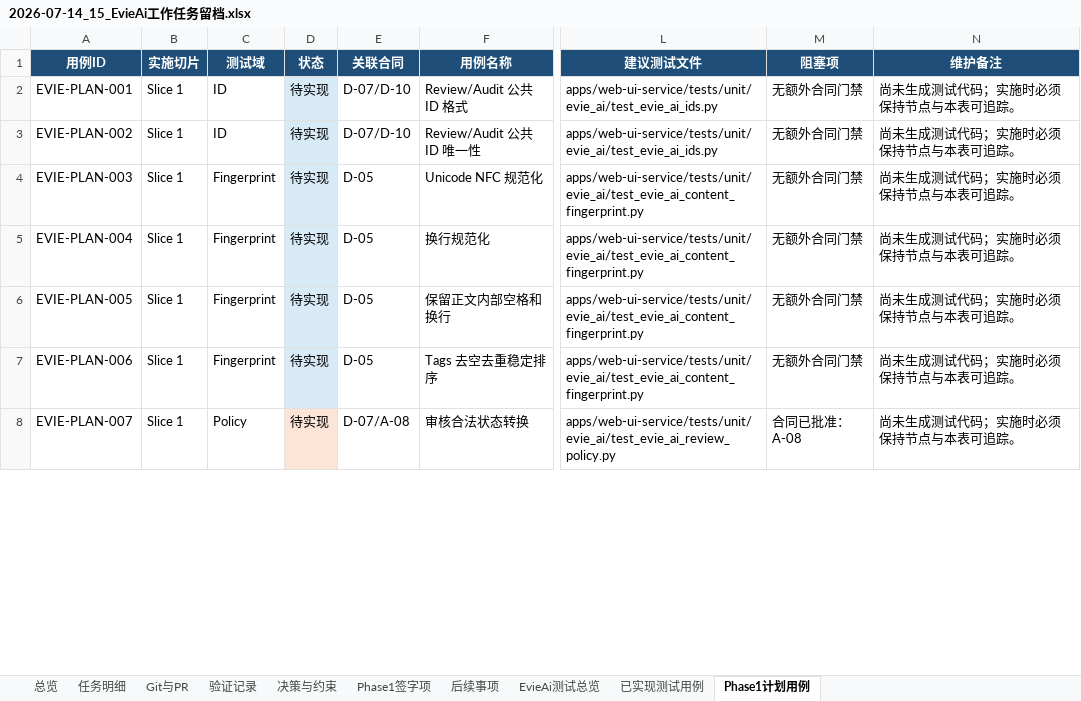
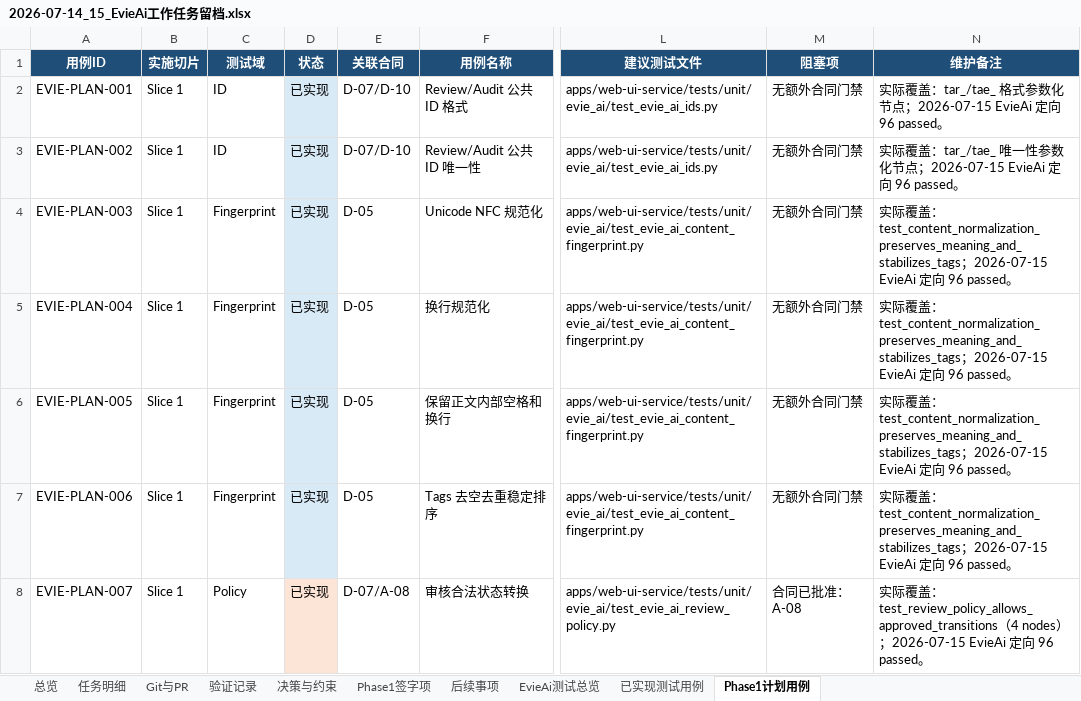
Before and after one commit to Chloeqq/ai-test-platform, an Excel workbook: docs/evie-ai/implementation/2026-07-14_15_EvieAi工作任务留档.xlsx, sheet Phase1计划用例, drawn as a sheet; only a part is shown, gaps mark what is left out; values as stored, in another font and other column widths than the file's, no borders; table styles not drawn; the diff covers the shown part only; the diff names each change by its address in the sheet, - before the commit and + after, or states it on an @@ line.

Commit message:
docs(evie-ai): update phase1 slice1 test ledger

```diff
--- a/docs/evie-ai/implementation/2026-07-14_15_EvieAi工作任务留档.xlsx (sheet Phase1计划用例)
+++ b/docs/evie-ai/implementation/2026-07-14_15_EvieAi工作任务留档.xlsx (sheet Phase1计划用例)
-D2:D8 (状态): 待实现
+D2:D8 (状态): 已实现
-N2 (维护备注): 尚未生成测试代码；实施时必须保持节点与本表可追踪。
+N2 (维护备注): 实际覆盖：tar_/tae_ 格式参数化节点；2026-07-15 EvieAi 定向 96 passed。
-N3 (维护备注): 尚未生成测试代码；实施时必须保持节点与本表可追踪。
+N3 (维护备注): 实际覆盖：tar_/tae_ 唯一性参数化节点；2026-07-15 EvieAi 定向 96 passed。
-N4:N7 (维护备注): 尚未生成测试代码；实施时必须保持节点与本表可追踪。
+N4:N7 (维护备注): 实际覆盖：test_content_normalization_preserves_meaning_and_stabilizes_tags；2026-07-15 EvieAi 定向 96 passed。
-N8 (维护备注): 尚未生成测试代码；实施时必须保持节点与本表可追踪。
+N8 (维护备注): 实际覆盖：test_review_policy_allows_approved_transitions（4 nodes）；2026-07-15 EvieAi 定向 96 passed。
```
Also changed, not shown: 31 edited cells elsewhere in this sheet, sheet 已实现测试用例, sheet 验证记录, sheet EvieAi测试总览.
